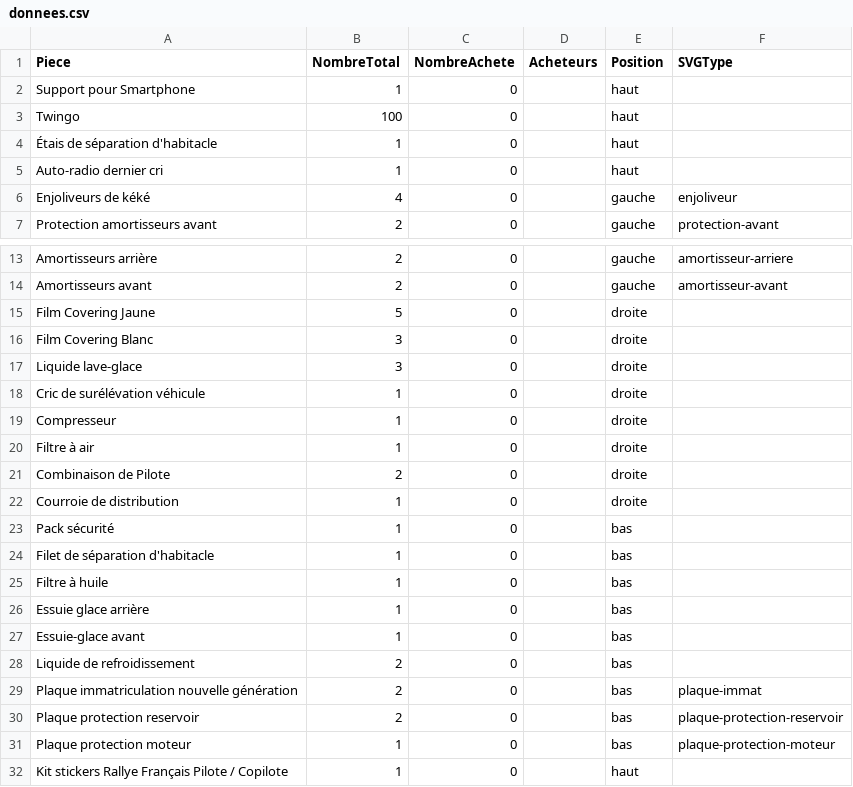
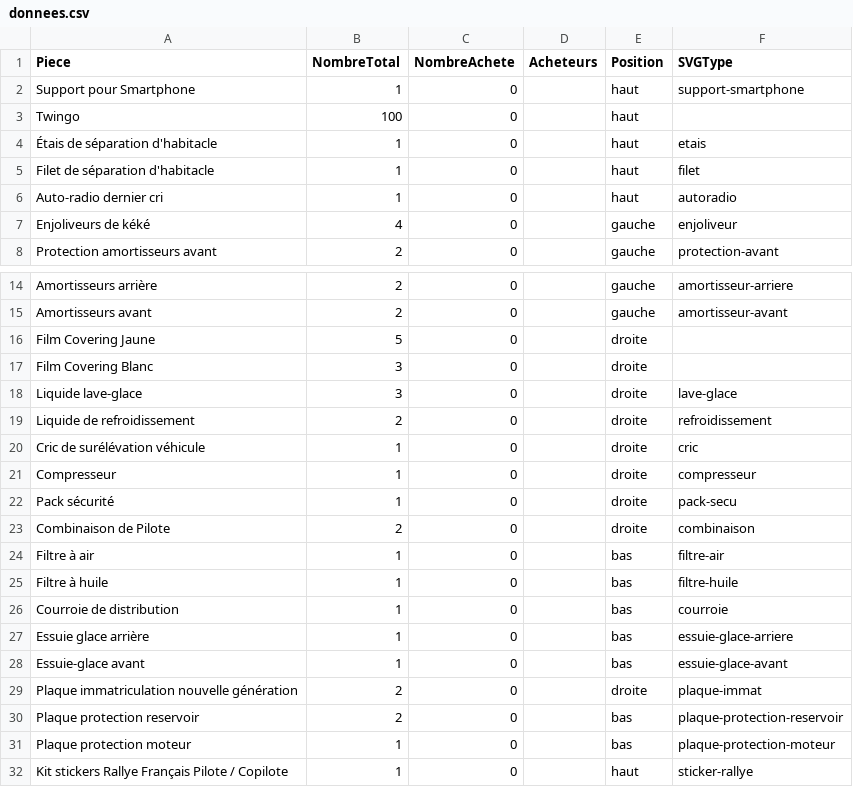
Before and after one commit to quentin1500/brocconotte_twingo, a CSV file: data/donnees.csv, drawn as a sheet; only a part is shown, gaps mark what is left out; removed rows and columns are numbered as before the commit, all else as after; the diff names each change by its address in the sheet, - before the commit and + after, or states it on an @@ line.

```diff
--- a/data/donnees.csv
+++ b/data/donnees.csv
-F2 (SVGType): (empty)
+F2 (SVGType): support-smartphone
-F4 (SVGType): (empty)
+F4 (SVGType): etais
+row 5: Filet de séparation d'habitacle | 1 | 0 |  | haut | filet
-F6 (SVGType): (empty)
+F6 (SVGType): autoradio
-F18 (SVGType): (empty)
+F18 (SVGType): lave-glace
+row 19: Liquide de refroidissement | 2 | 0 |  | droite | refroidissement
-F20 (SVGType): (empty)
+F20 (SVGType): cric
-F21 (SVGType): (empty)
+F21 (SVGType): compresseur
-A22 (Piece): Filtre à air
+A22 (Piece): Pack sécurité
-F22 (SVGType): (empty)
+F22 (SVGType): pack-secu
-F23 (SVGType): (empty)
+F23 (SVGType): combinaison
-row 22: Courroie de distribution | 1 | 0 |  | droite
-row 23: Pack sécurité | 1 | 0 |  | bas
-A24 (Piece): Filet de séparation d'habitacle
+A24 (Piece): Filtre à air
-F24 (SVGType): (empty)
+F24 (SVGType): filtre-air
-F25 (SVGType): (empty)
+F25 (SVGType): filtre-huile
+row 26: Courroie de distribution | 1 | 0 |  | bas | courroie
-F27 (SVGType): (empty)
+F27 (SVGType): essuie-glace-arriere
-F28 (SVGType): (empty)
+F28 (SVGType): essuie-glace-avant
-row 28: Liquide de refroidissement | 2 | 0 |  | bas
-E29 (Position): bas
+E29 (Position): droite
-F32 (SVGType): (empty)
+F32 (SVGType): sticker-rallye
```
Also changed, not shown: 4 other files.
